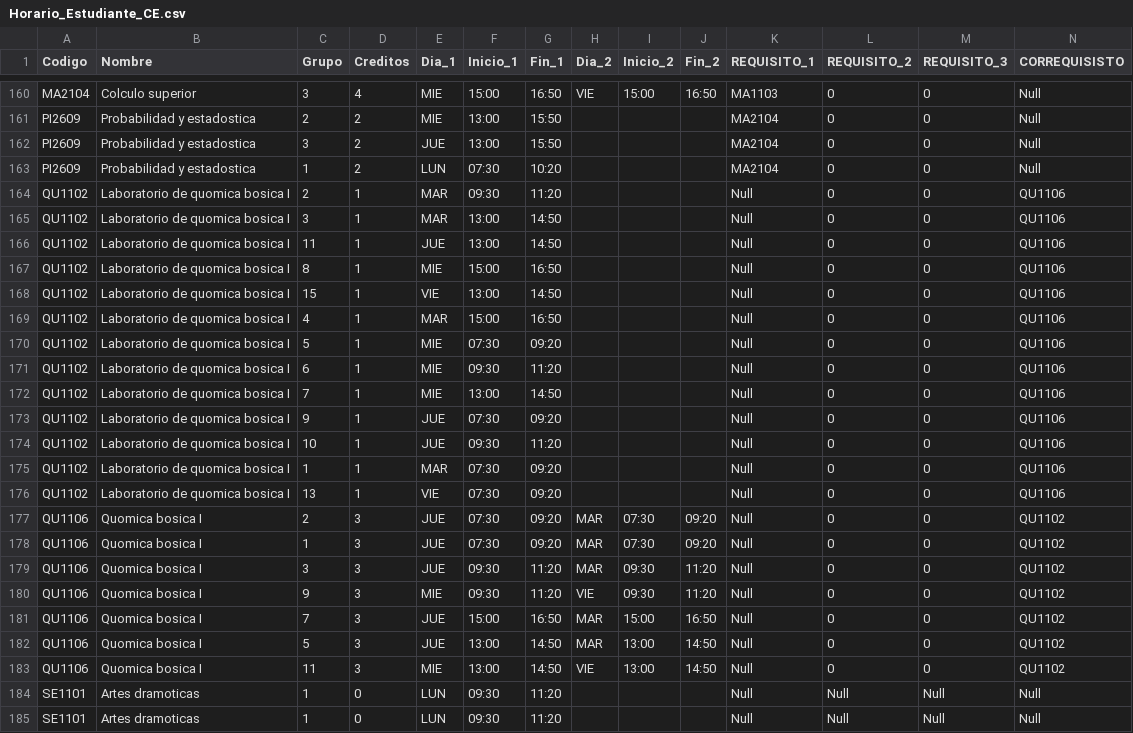
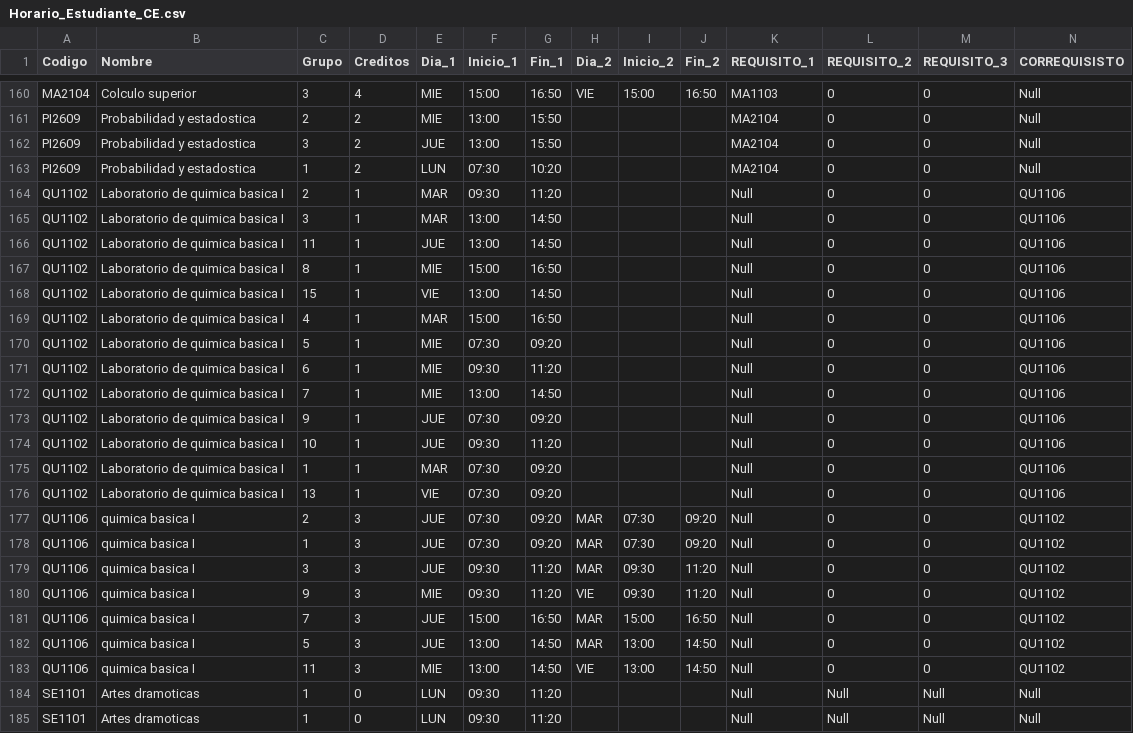
Before and after one commit to Stuarth195/CE_stema_Matricula, a CSV file: Data/Horario_Estudiante_CE.csv, drawn as a sheet; only a part is shown, gaps mark what is left out; the diff covers the shown part only.

```diff
--- a/Data/Horario_Estudiante_CE.csv
+++ b/Data/Horario_Estudiante_CE.csv
@@ -163,22 +163,22 @@ PI2609,Probabilidad y estadostica,3,2,JUE,13:00,15:50,,,,MA2104,0,0,Null
 PI2609,Probabilidad y estadostica,1,2,LUN,07:30,10:20,,,,MA2104,0,0,Null
-QU1102,Laboratorio de quomica bosica I,2,1,MAR,09:30,11:20,,,,Null,0,0,QU1106
-QU1102,Laboratorio de quomica bosica I,3,1,MAR,13:00,14:50,,,,Null,0,0,QU1106
-QU1102,Laboratorio de quomica bosica I,11,1,JUE,13:00,14:50,,,,Null,0,0,QU1106
-QU1102,Laboratorio de quomica bosica I,8,1,MIE,15:00,16:50,,,,Null,0,0,QU1106
-QU1102,Laboratorio de quomica bosica I,15,1,VIE,13:00,14:50,,,,Null,0,0,QU1106
-QU1102,Laboratorio de quomica bosica I,4,1,MAR,15:00,16:50,,,,Null,0,0,QU1106
-QU1102,Laboratorio de quomica bosica I,5,1,MIE,07:30,09:20,,,,Null,0,0,QU1106
-QU1102,Laboratorio de quomica bosica I,6,1,MIE,09:30,11:20,,,,Null,0,0,QU1106
-QU1102,Laboratorio de quomica bosica I,7,1,MIE,13:00,14:50,,,,Null,0,0,QU1106
-QU1102,Laboratorio de quomica bosica I,9,1,JUE,07:30,09:20,,,,Null,0,0,QU1106
-QU1102,Laboratorio de quomica bosica I,10,1,JUE,09:30,11:20,,,,Null,0,0,QU1106
-QU1102,Laboratorio de quomica bosica I,1,1,MAR,07:30,09:20,,,,Null,0,0,QU1106
-QU1102,Laboratorio de quomica bosica I,13,1,VIE,07:30,09:20,,,,Null,0,0,QU1106
-QU1106,Quomica bosica I,2,3,JUE,07:30,09:20,MAR,07:30,09:20,Null,0,0,QU1102
-QU1106,Quomica bosica I,1,3,JUE,07:30,09:20,MAR,07:30,09:20,Null,0,0,QU1102
-QU1106,Quomica bosica I,3,3,JUE,09:30,11:20,MAR,09:30,11:20,Null,0,0,QU1102
-QU1106,Quomica bosica I,9,3,MIE,09:30,11:20,VIE,09:30,11:20,Null,0,0,QU1102
-QU1106,Quomica bosica I,7,3,JUE,15:00,16:50,MAR,15:00,16:50,Null,0,0,QU1102
-QU1106,Quomica bosica I,5,3,JUE,13:00,14:50,MAR,13:00,14:50,Null,0,0,QU1102
-QU1106,Quomica bosica I,11,3,MIE,13:00,14:50,VIE,13:00,14:50,Null,0,0,QU1102
+QU1102,Laboratorio de quimica basica I,2,1,MAR,09:30,11:20,,,,Null,0,0,QU1106
+QU1102,Laboratorio de quimica basica I,3,1,MAR,13:00,14:50,,,,Null,0,0,QU1106
+QU1102,Laboratorio de quimica basica I,11,1,JUE,13:00,14:50,,,,Null,0,0,QU1106
+QU1102,Laboratorio de quimica basica I,8,1,MIE,15:00,16:50,,,,Null,0,0,QU1106
+QU1102,Laboratorio de quimica basica I,15,1,VIE,13:00,14:50,,,,Null,0,0,QU1106
+QU1102,Laboratorio de quimica basica I,4,1,MAR,15:00,16:50,,,,Null,0,0,QU1106
+QU1102,Laboratorio de quimica basica I,5,1,MIE,07:30,09:20,,,,Null,0,0,QU1106
+QU1102,Laboratorio de quimica basica I,6,1,MIE,09:30,11:20,,,,Null,0,0,QU1106
+QU1102,Laboratorio de quimica basica I,7,1,MIE,13:00,14:50,,,,Null,0,0,QU1106
+QU1102,Laboratorio de quimica basica I,9,1,JUE,07:30,09:20,,,,Null,0,0,QU1106
+QU1102,Laboratorio de quimica basica I,10,1,JUE,09:30,11:20,,,,Null,0,0,QU1106
+QU1102,Laboratorio de quimica basica I,1,1,MAR,07:30,09:20,,,,Null,0,0,QU1106
+QU1102,Laboratorio de quimica basica I,13,1,VIE,07:30,09:20,,,,Null,0,0,QU1106
+QU1106,quimica basica I,2,3,JUE,07:30,09:20,MAR,07:30,09:20,Null,0,0,QU1102
+QU1106,quimica basica I,1,3,JUE,07:30,09:20,MAR,07:30,09:20,Null,0,0,QU1102
+QU1106,quimica basica I,3,3,JUE,09:30,11:20,MAR,09:30,11:20,Null,0,0,QU1102
+QU1106,quimica basica I,9,3,MIE,09:30,11:20,VIE,09:30,11:20,Null,0,0,QU1102
+QU1106,quimica basica I,7,3,JUE,15:00,16:50,MAR,15:00,16:50,Null,0,0,QU1102
+QU1106,quimica basica I,5,3,JUE,13:00,14:50,MAR,13:00,14:50,Null,0,0,QU1102
+QU1106,quimica basica I,11,3,MIE,13:00,14:50,VIE,13:00,14:50,Null,0,0,QU1102
 SE1101,Artes dramoticas,1,0,LUN,09:30,11:20,,,,Null,Null,Null,Null
```
Also changed, not shown: 36 edited cells elsewhere in this file, 5 other files.
